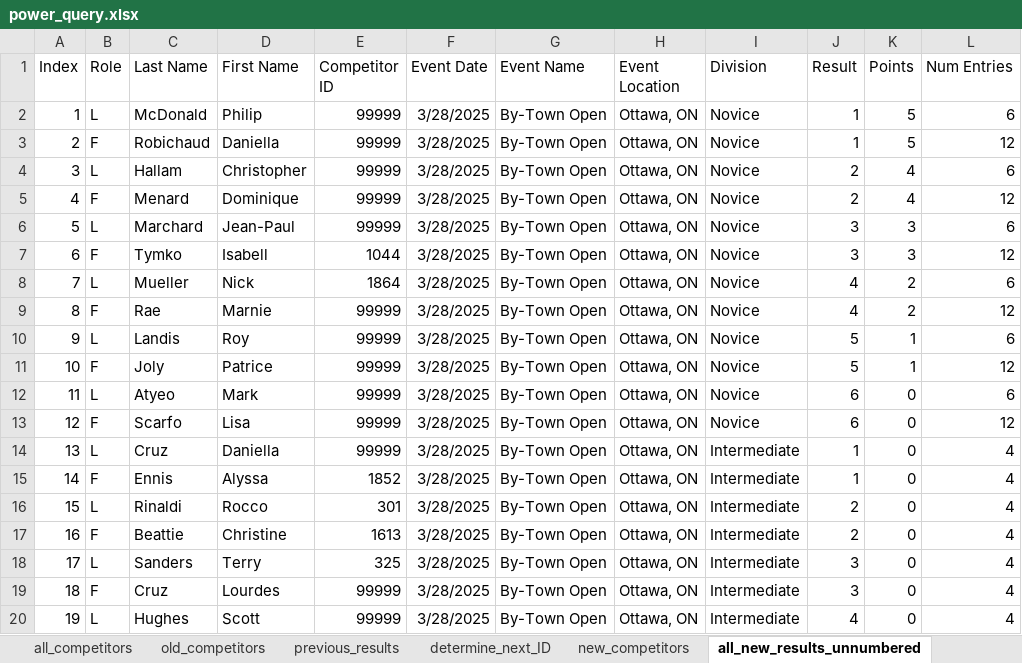
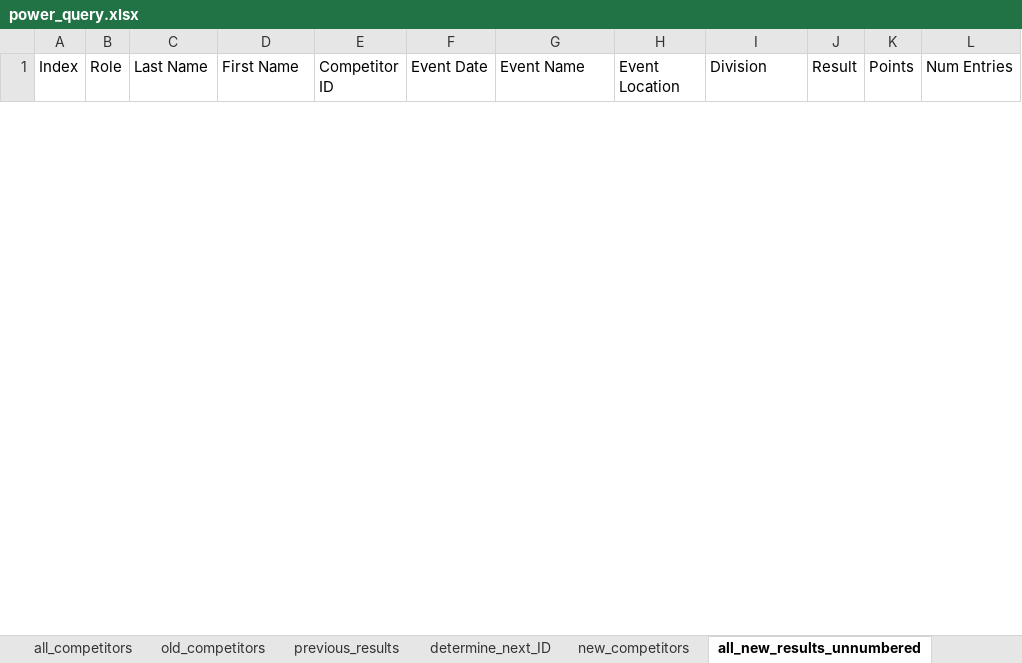
Before and after one commit to CTSTavarney/ctst-dev, an Excel workbook: create_csv_new/power_query.xlsx, sheet all_new_results_unnumbered, drawn as a sheet; only a part is shown; values as stored, in another font and other column widths than the file's, no borders; table styles not drawn; removed rows and columns are numbered as before the commit, all else as after; the diff covers the shown part only; the diff names each change by its address in the sheet, - before the commit and + after, or states it on an @@ line.

Commit message:
2025 - The Edge Results

```diff
--- a/create_csv_new/power_query.xlsx (sheet all_new_results_unnumbered)
+++ b/create_csv_new/power_query.xlsx (sheet all_new_results_unnumbered)
-row 2: 1 | L | McDonald | Philip | 99999 | 3/28/2025 | By-Town Open | Ottawa, ON | Novice | 1 | 5 | 6
-row 3: 2 | F | Robichaud | Daniella | 99999 | 3/28/2025 | By-Town Open | Ottawa, ON | Novice | 1 | 5 | 12
-row 4: 3 | L | Hallam | Christopher | 99999 | 3/28/2025 | By-Town Open | Ottawa, ON | Novice | 2 | 4 | 6
-row 5: 4 | F | Menard | Dominique | 99999 | 3/28/2025 | By-Town Open | Ottawa, ON | Novice | 2 | 4 | 12
-row 6: 5 | L | Marchard | Jean-Paul | 99999 | 3/28/2025 | By-Town Open | Ottawa, ON | Novice | 3 | 3 | 6
-row 7: 6 | F | Tymko | Isabell | 1044 | 3/28/2025 | By-Town Open | Ottawa, ON | Novice | 3 | 3 | 12
-row 8: 7 | L | Mueller | Nick | 1864 | 3/28/2025 | By-Town Open | Ottawa, ON | Novice | 4 | 2 | 6
-row 9: 8 | F | Rae | Marnie | 99999 | 3/28/2025 | By-Town Open | Ottawa, ON | Novice | 4 | 2 | 12
-row 10: 9 | L | Landis | Roy | 99999 | 3/28/2025 | By-Town Open | Ottawa, ON | Novice | 5 | 1 | 6
-row 11: 10 | F | Joly | Patrice | 99999 | 3/28/2025 | By-Town Open | Ottawa, ON | Novice | 5 | 1 | 12
-row 12: 11 | L | Atyeo | Mark | 99999 | 3/28/2025 | By-Town Open | Ottawa, ON | Novice | 6 | 0 | 6
-row 13: 12 | F | Scarfo | Lisa | 99999 | 3/28/2025 | By-Town Open | Ottawa, ON | Novice | 6 | 0 | 12
-row 14: 13 | L | Cruz | Daniella | 99999 | 3/28/2025 | By-Town Open | Ottawa, ON | Intermediate | 1 | 0 | 4
-row 15: 14 | F | Ennis | Alyssa | 1852 | 3/28/2025 | By-Town Open | Ottawa, ON | Intermediate | 1 | 0 | 4
-row 16: 15 | L | Rinaldi | Rocco | 301 | 3/28/2025 | By-Town Open | Ottawa, ON | Intermediate | 2 | 0 | 4
-row 17: 16 | F | Beattie | Christine | 1613 | 3/28/2025 | By-Town Open | Ottawa, ON | Intermediate | 2 | 0 | 4
-row 18: 17 | L | Sanders | Terry | 325 | 3/28/2025 | By-Town Open | Ottawa, ON | Intermediate | 3 | 0 | 4
-row 19: 18 | F | Cruz | Lourdes | 99999 | 3/28/2025 | By-Town Open | Ottawa, ON | Intermediate | 3 | 0 | 4
-row 20: 19 | L | Hughes | Scott | 99999 | 3/28/2025 | By-Town Open | Ottawa, ON | Intermediate | 4 | 0 | 4
```
Also changed, not shown: 16 added rows and 1 removed row elsewhere in this sheet, sheet all_new_results_numbered, sheet previous_results, sheet all_results, sheet new_competitors, sheet old_competitors, sheet all_competitors, 1 more sheet, create_db_tables/create_db_tables.xlsx, 31 other files.
